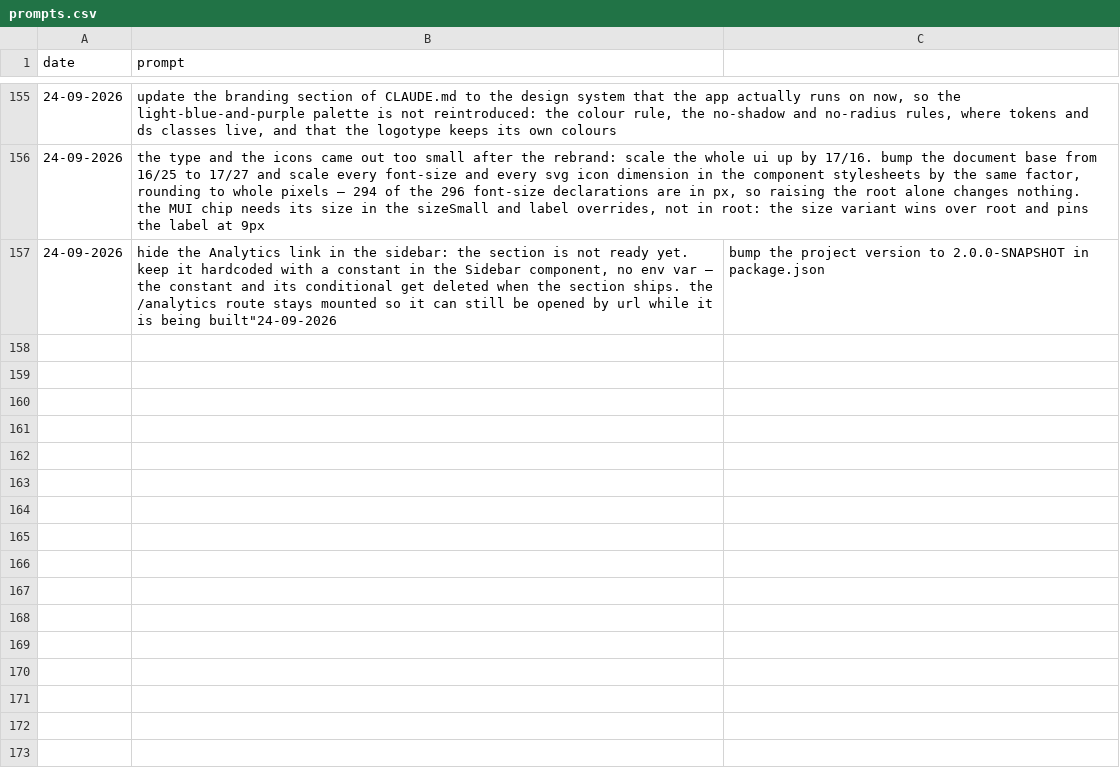
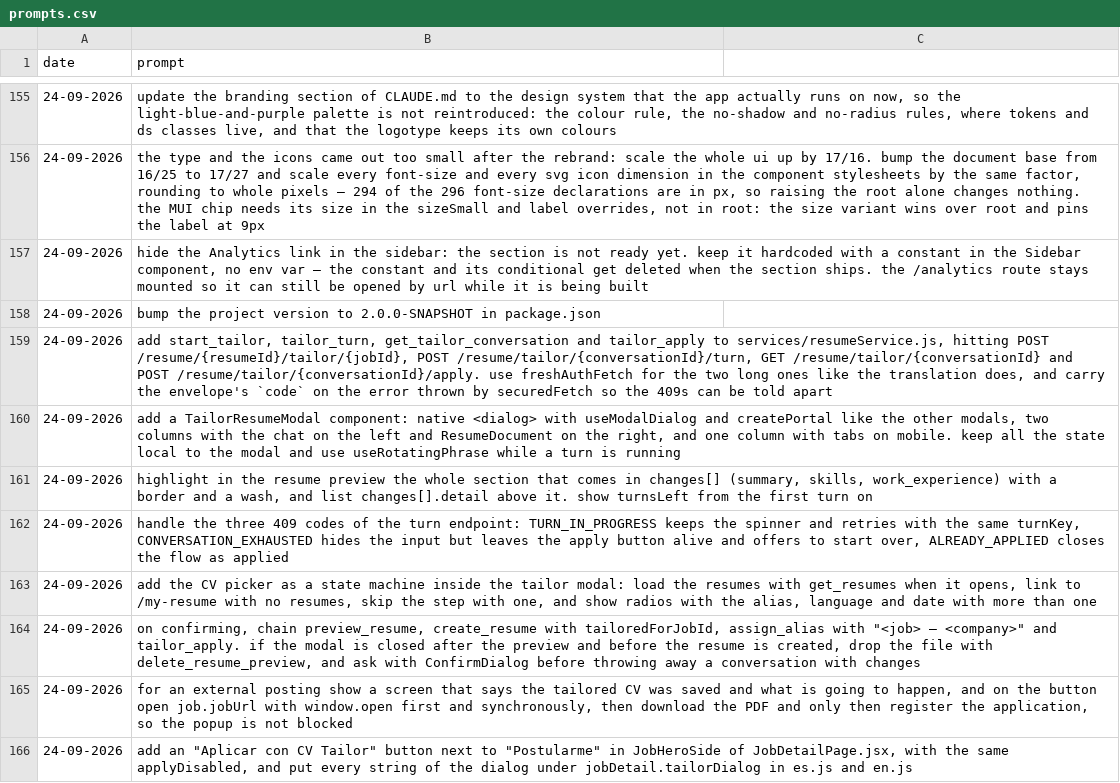
Before and after one commit to MatLock/UdeSA-lynq, a CSV file: lynq-app-frontend/prompt-documentation/prompts.csv, drawn as a sheet; only a part is shown, gaps mark what is left out.

Commit message:
[lynq-app-frontend]: stage 6 - cv tailor

```diff
--- a/lynq-app-frontend/prompt-documentation/prompts.csv
+++ b/lynq-app-frontend/prompt-documentation/prompts.csv
@@ -156,2 +156,11 @@ date,prompt
 "24-09-2026","the type and the icons came out too small after the rebrand: scale the whole ui up by 17/16. bump the document base from 16/25 to 17/27 and scale every font-size and every svg icon dimension in the component stylesheets by the same factor, rounding to whole pixels — 294 of the 296 font-size declarations are in px, so raising the root alone changes nothing. the MUI chip needs its size in the sizeSmall and label overrides, not in root: the size variant wins over root and pins the label at 9px"
-"24-09-2026","hide the Analytics link in the sidebar: the section is not ready yet. keep it hardcoded with a constant in the Sidebar component, no env var — the constant and its conditional get deleted when the section ships. the /analytics route stays mounted so it can still be opened by url while it is being built""24-09-2026","bump the project version to 2.0.0-SNAPSHOT in package.json"
+"24-09-2026","hide the Analytics link in the sidebar: the section is not ready yet. keep it hardcoded with a constant in the Sidebar component, no env var — the constant and its conditional get deleted when the section ships. the /analytics route stays mounted so it can still be opened by url while it is being built"
+"24-09-2026","bump the project version to 2.0.0-SNAPSHOT in package.json"
+"24-09-2026","add start_tailor, tailor_turn, get_tailor_conversation and tailor_apply to services/resumeService.js, hitting POST /resume/{resumeId}/tailor/{jobId}, POST /resume/tailor/{conversationId}/turn, GET /resume/tailor/{conversationId} and POST /resume/tailor/{conversationId}/apply. use freshAuthFetch for the two long ones like the translation does, and carry the envelope's `code` on the error thrown by securedFetch so the 409s can be told apart"
+"24-09-2026","add a TailorResumeModal component: native <dialog> with useModalDialog and createPortal like the other modals, two columns with the chat on the left and ResumeDocument on the right, and one column with tabs on mobile. keep all the state local to the modal and use useRotatingPhrase while a turn is running"
+"24-09-2026","highlight in the resume preview the whole section that comes in changes[] (summary, skills, work_experience) with a border and a wash, and list changes[].detail above it. show turnsLeft from the first turn on"
+"24-09-2026","handle the three 409 codes of the turn endpoint: TURN_IN_PROGRESS keeps the spinner and retries with the same turnKey, CONVERSATION_EXHAUSTED hides the input but leaves the apply button alive and offers to start over, ALREADY_APPLIED closes the flow as applied"
+"24-09-2026","add the CV picker as a state machine inside the tailor modal: load the resumes with get_resumes when it opens, link to /my-resume with no resumes, skip the step with one, and show radios with the alias, language and date with more than one"
+"24-09-2026","on confirming, chain preview_resume, create_resume with tailoredForJobId, assign_alias with ""<job> — <company>"" and tailor_apply. if the modal is closed after the preview and before the resume is created, drop the file with delete_resume_preview, and ask with ConfirmDialog before throwing away a conversation with changes"
+"24-09-2026","for an external posting show a screen that says the tailored CV was saved and what is going to happen, and on the button open job.jobUrl with window.open first and synchronously, then download the PDF and only then register the application, so the popup is not blocked"
+"24-09-2026","add an ""Aplicar con CV Tailor"" button next to ""Postularme"" in JobHeroSide of JobDetailPage.jsx, with the same applyDisabled, and put every string of the dialog under jobDetail.tailorDialog in es.js and en.js"
```
Also changed, not shown: 10 other files.
